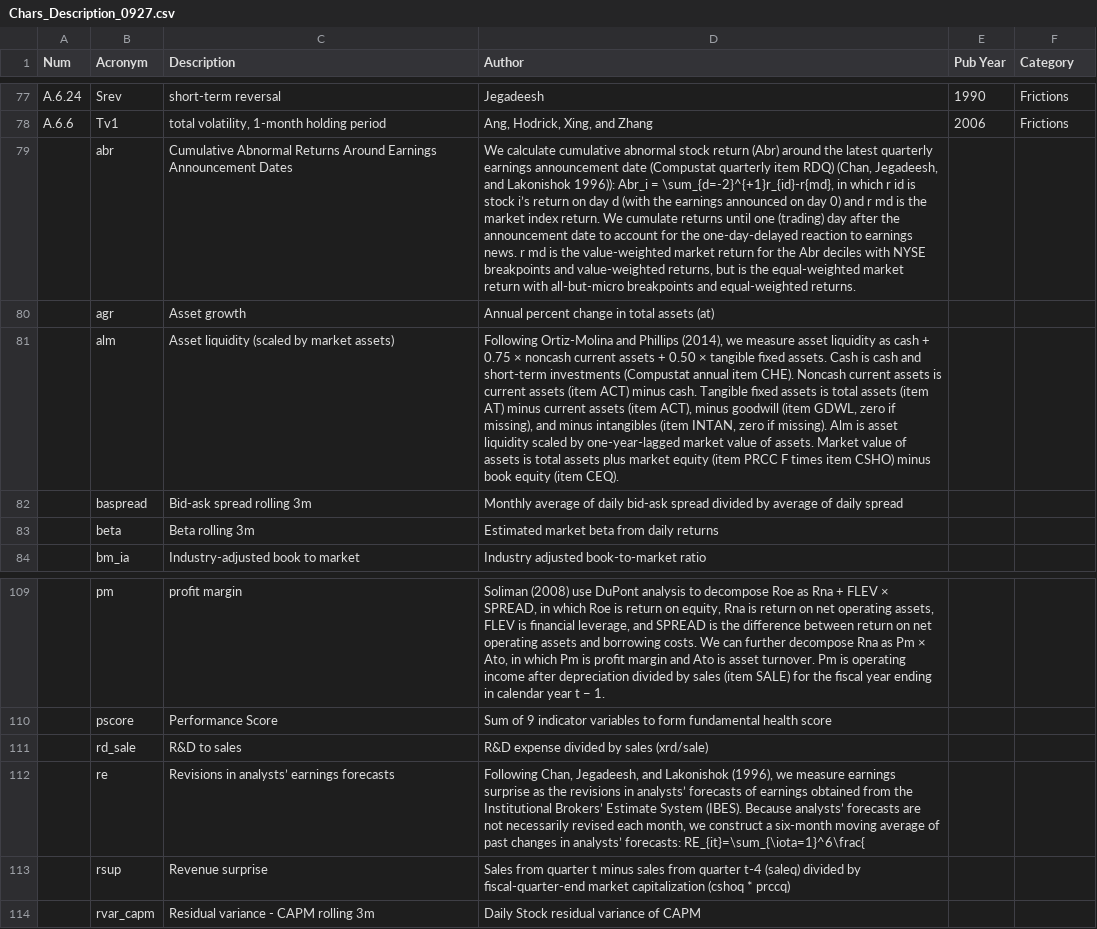
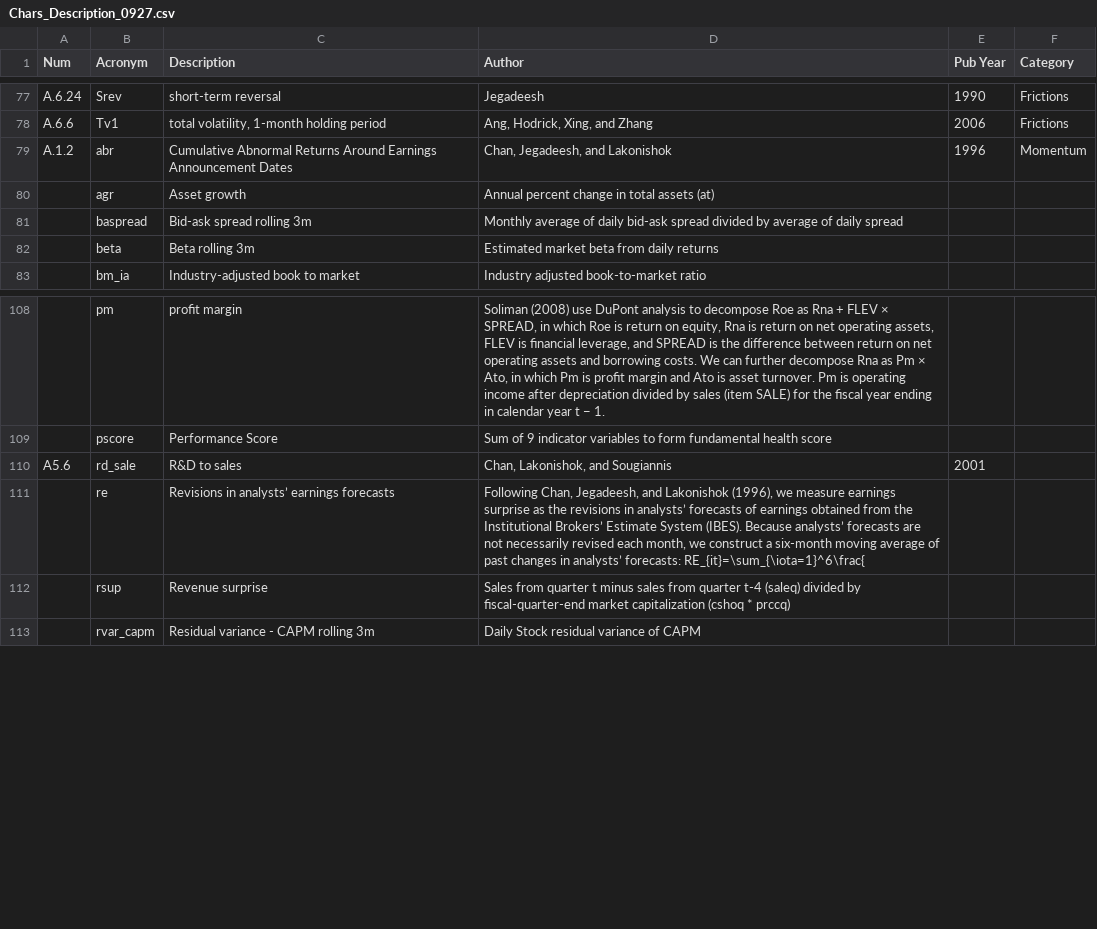
Before and after one commit to Feng-CityUHK/EquityCharacteristics, a CSV file: Chars_Description_0927.csv, drawn as a sheet; only a part is shown, gaps mark what is left out; removed rows and columns are numbered as before the commit, all else as after; the diff names each change by its address in the sheet, - before the commit and + after, or states it on an @@ line.

Commit message:
Update Chars_Description_0927.csv

```diff
--- a/Chars_Description_0927.csv
+++ b/Chars_Description_0927.csv
-A79 (Num): (empty)
+A79 (Num): A.1.2
-D79 (Author): We calculate cumulative abnormal stock return (Abr) around the latest quarterly earnings announcement date (Compustat quarterly item RDQ) (Chan, Jegadeesh, and Lakonishok 1996)): Abr_i = \sum_{d=-2}^{+1}r_{id}-r{md}, in which r id is stock i’s return on day d (with the earnings announced on day 0) and r md is the market index return. We cumulate returns until one (trading) day after the announcement date to account for the one-day-delayed reaction to earnings news. r md is the value-weighted market return for the Abr deciles with NYSE breakpoints and value-weighted returns, but is the equal-weighted market return with all-but-micro breakpoints and equal-weighted returns.
+D79 (Author): Chan, Jegadeesh, and Lakonishok
-E79 (Pub Year): (empty)
+E79 (Pub Year): 1996
-F79 (Category): (empty)
+F79 (Category): Momentum
-row 81:  | alm | Asset liquidity (scaled by market assets) | Following Ortiz-Molina and Phillips (2014), we measure asset liquidity as cash + 0.75 × noncash current assets + 0.50 × tangible ﬁxed assets. Cash is cash and short-term investments (Compustat annual item CHE). Noncash current assets is current assets (item ACT) minus cash. Tangible ﬁxed assets is total assets (item AT) minus current assets (item ACT), minus goodwill (item GDWL, zero if missing), and minus intangibles (item INTAN, zero if missing). Alm is asset liquidity scaled by one-year-lagged market value of assets. Market value of assets is total assets plus market equity (item PRCC F times item CSHO) minus book equity (item CEQ).
-A110 (Num): (empty)
+A110 (Num): A5.6
-D110 (Author): R&D expense divided by sales (xrd/sale)
+D110 (Author): Chan, Lakonishok, and Sougiannis
-E110 (Pub Year): (empty)
+E110 (Pub Year): 2001
```
